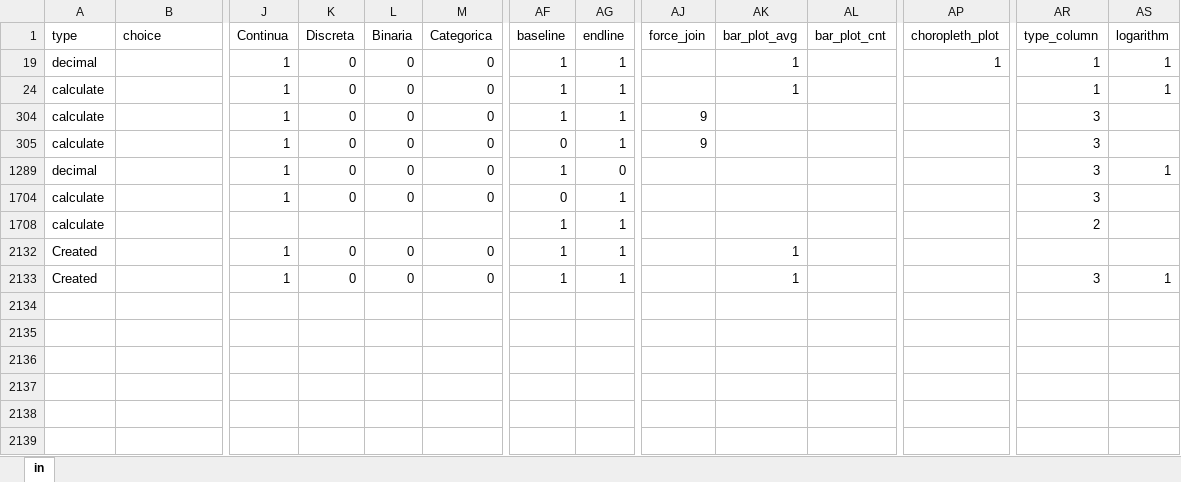
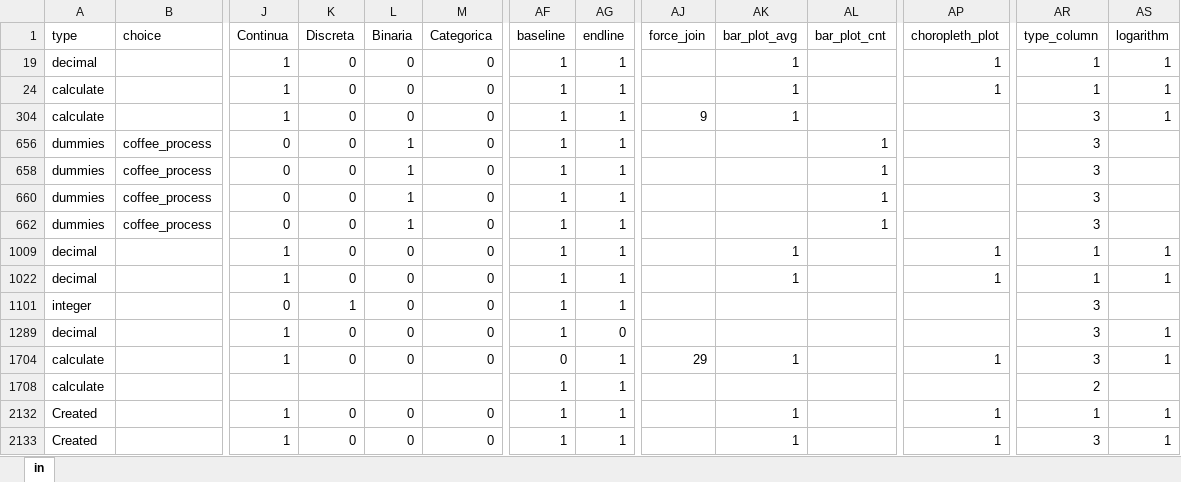
Before and after one commit to rszapatav0/RFMcoffeeHonduras, an Excel workbook: 02_code/dictionary.xlsx, sheet in, drawn as a sheet; only a part is shown, gaps mark what is left out; values as stored, in another font and other column widths than the file's, no borders; conditional formats not drawn; removed rows and columns are numbered as before the commit, all else as after; rows hold the shown columns only; the diff names each change by its address in the sheet, - before the commit and + after, or states it on an @@ line.

```diff
--- a/02_code/dictionary.xlsx (sheet in)
+++ b/02_code/dictionary.xlsx (sheet in)
-AP24 (choropleth_plot): (empty)
+AP24 (choropleth_plot): 1
-AK304 (bar_plot_avg): (empty)
+AK304 (bar_plot_avg): 1
-AS304 (logarithm): (empty)
+AS304 (logarithm): 1
-row 305: calculate |  | 1 | 0 | 0 | 0 | 0 | 1 | 9 |  |  |  | 3
+row 656: dummies | coffee_process | 0 | 0 | 1 | 0 | 1 | 1 |  |  | 1 |  | 3
+row 658: dummies | coffee_process | 0 | 0 | 1 | 0 | 1 | 1 |  |  | 1 |  | 3
+row 660: dummies | coffee_process | 0 | 0 | 1 | 0 | 1 | 1 |  |  | 1 |  | 3
+row 662: dummies | coffee_process | 0 | 0 | 1 | 0 | 1 | 1 |  |  | 1 |  | 3
+row 1009: decimal |  | 1 | 0 | 0 | 0 | 1 | 1 |  | 1 |  | 1 | 1 | 1
+row 1022: decimal |  | 1 | 0 | 0 | 0 | 1 | 1 |  | 1 |  | 1 | 1 | 1
+row 1101: integer |  | 0 | 1 | 0 | 0 | 1 | 1 |  |  |  |  | 3
-AJ1704 (force_join): (empty)
+AJ1704 (force_join): 29
-AK1704 (bar_plot_avg): (empty)
+AK1704 (bar_plot_avg): 1
-AP1704 (choropleth_plot): (empty)
+AP1704 (choropleth_plot): 1
-AS1704 (logarithm): (empty)
+AS1704 (logarithm): 1
-AP2132:AP2133 (choropleth_plot): (empty)
+AP2132:AP2133 (choropleth_plot): 1
-AR2132 (type_column): (empty)
+AR2132 (type_column): 1
-AS2132 (logarithm): (empty)
+AS2132 (logarithm): 1
```
Also changed, not shown: hidden cells, 02_code/dictionaryRev.xlsx, 14 other files.
